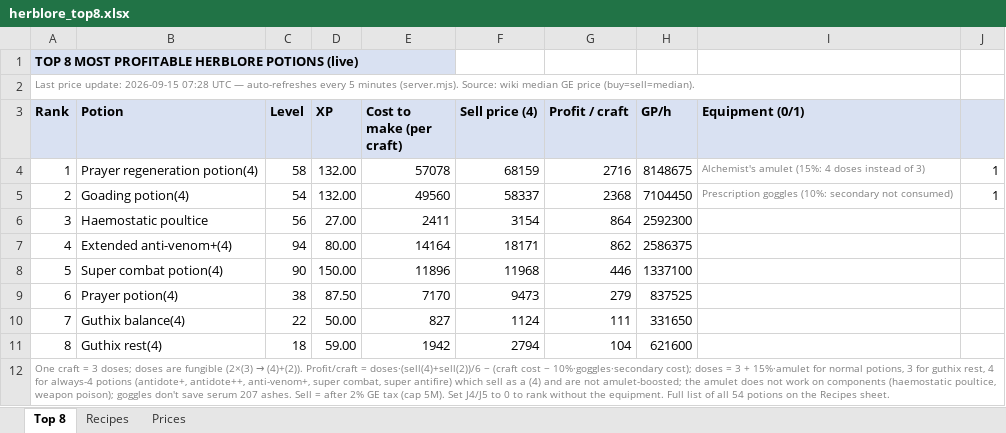
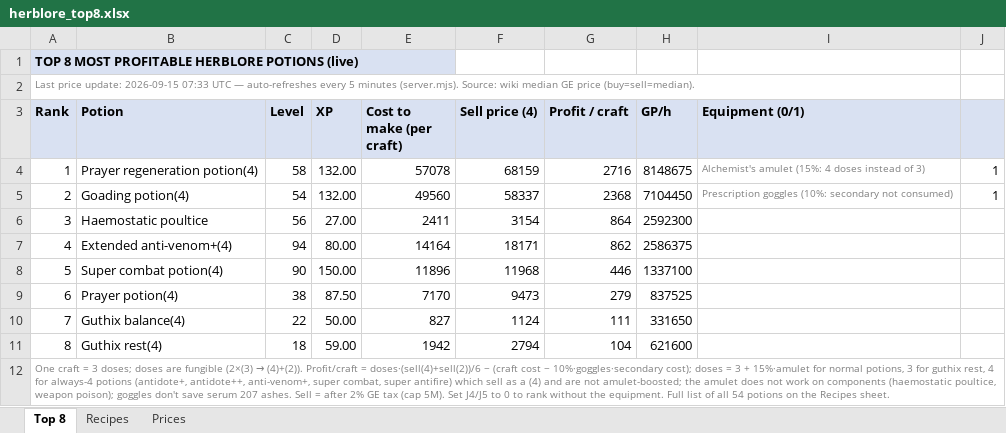
Before and after one commit to ihatenamez/herblore, an Excel workbook: docs/herblore_top8.xlsx, sheet Top 8, drawn as a sheet; values as stored, in another font and other column widths than the file's, no borders; the diff names each change by its address in the sheet, - before the commit and + after, or states it on an @@ line.

```diff
--- a/docs/herblore_top8.xlsx (sheet Top 8)
+++ b/docs/herblore_top8.xlsx (sheet Top 8)
-A2 (Rank): …update: 2026-09-15 07:28 UTC —…
+A2 (Rank): …update: 2026-09-15 07:33 UTC —…
```
Also changed, not shown: sheet Prices, herblore_top8.xlsx, 2 other files.
